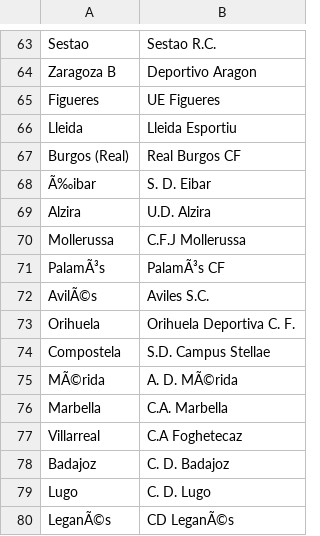
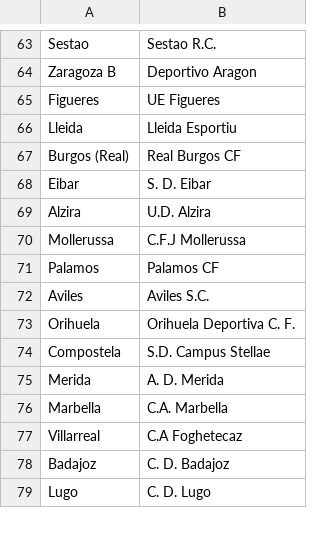
Before and after one commit to carlosalejoss/dbLigaFutbol, a CSV file: csv/OtrosNombres.csv, drawn as a sheet; only a part is shown, gaps mark what is left out; the diff covers the shown part only.

```diff
--- a/csv/OtrosNombres.csv
+++ b/csv/OtrosNombres.csv
@@ -67,10 +67,10 @@ Lleida;Lleida Esportiu;
 Burgos (Real); Real Burgos CF;
-Ã‰ibar;S. D. Eibar;
+Eibar;S. D. Eibar;
 Alzira;U.D. Alzira;
 Mollerussa;C.F.J Mollerussa;
-PalamÃ³s;PalamÃ³s CF;
-AvilÃ©s;Aviles S.C.;
+Palamos;Palamos CF;
+Aviles;Aviles S.C.;
 Orihuela;Orihuela Deportiva C. F.;
 Compostela;S.D. Campus Stellae;
-MÃ©rida;A. D. MÃ©rida;
+Merida;A. D. Merida;
 Marbella;C.A. Marbella;
@@ -79,2 +79 @@ Badajoz;C. D. Badajoz;
 Lugo;C. D. Lugo;
-LeganÃ©s;CD LeganÃ©s;
```
Also changed, not shown: 7 added rows, 6 removed rows and 21 edited cells elsewhere in this file, csv/Contiene.csv, csv/Equipo.csv, 2 other files.
